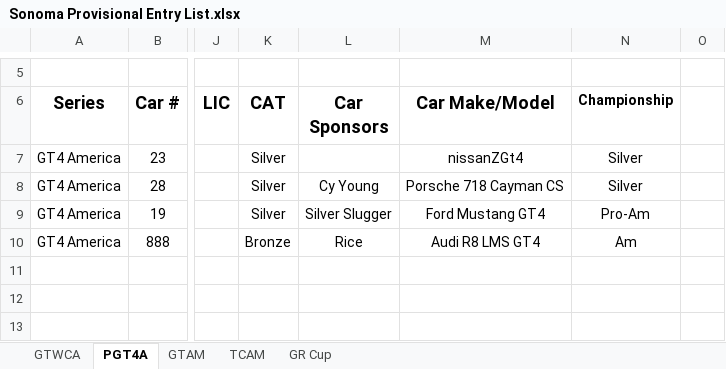
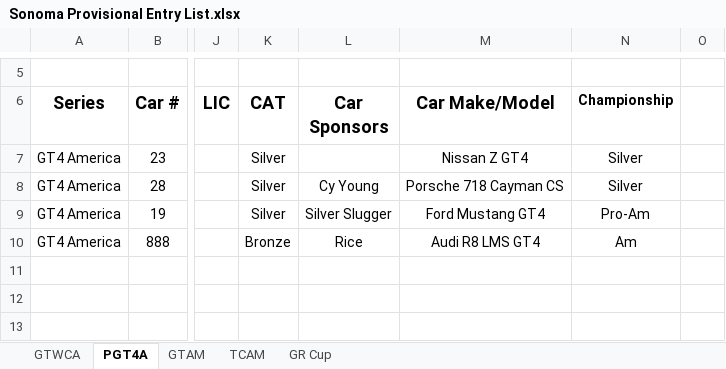
Before and after one commit to woobrendan/sro_sign_in, an Excel workbook: entry_lists/Sonoma Provisional Entry List.xlsx, sheet PGT4A, drawn as a sheet; only a part is shown, gaps mark what is left out; values as stored, in another font and other column widths than the file's, no borders; charts and pictures and table styles not drawn; the diff names each change by its address in the sheet, - before the commit and + after, or states it on an @@ line.

```diff
--- a/entry_lists/Sonoma Provisional Entry List.xlsx (sheet PGT4A)
+++ b/entry_lists/Sonoma Provisional Entry List.xlsx (sheet PGT4A)
-M7 (Car Make/Model): nissanZGt4
+M7 (Car Make/Model): Nissan Z GT4
```
Also changed, not shown: sheet TCAM, sheet GTWCA, sheet GR Cup, charts or pictures, 10 other files.
